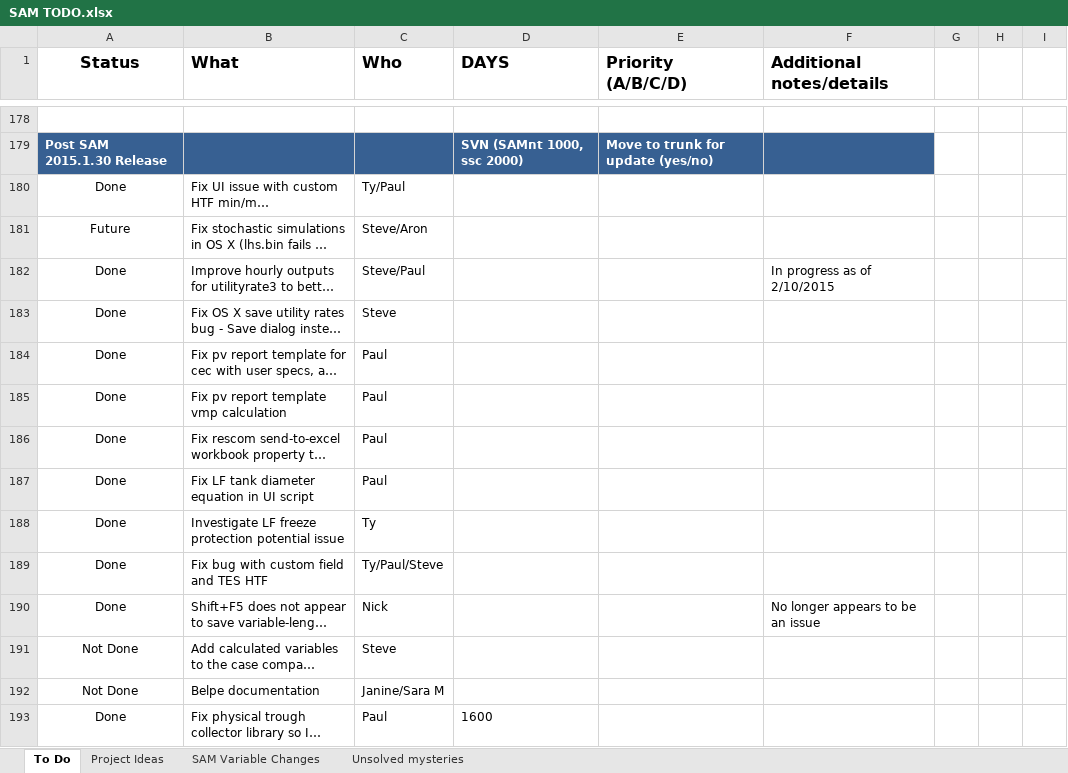
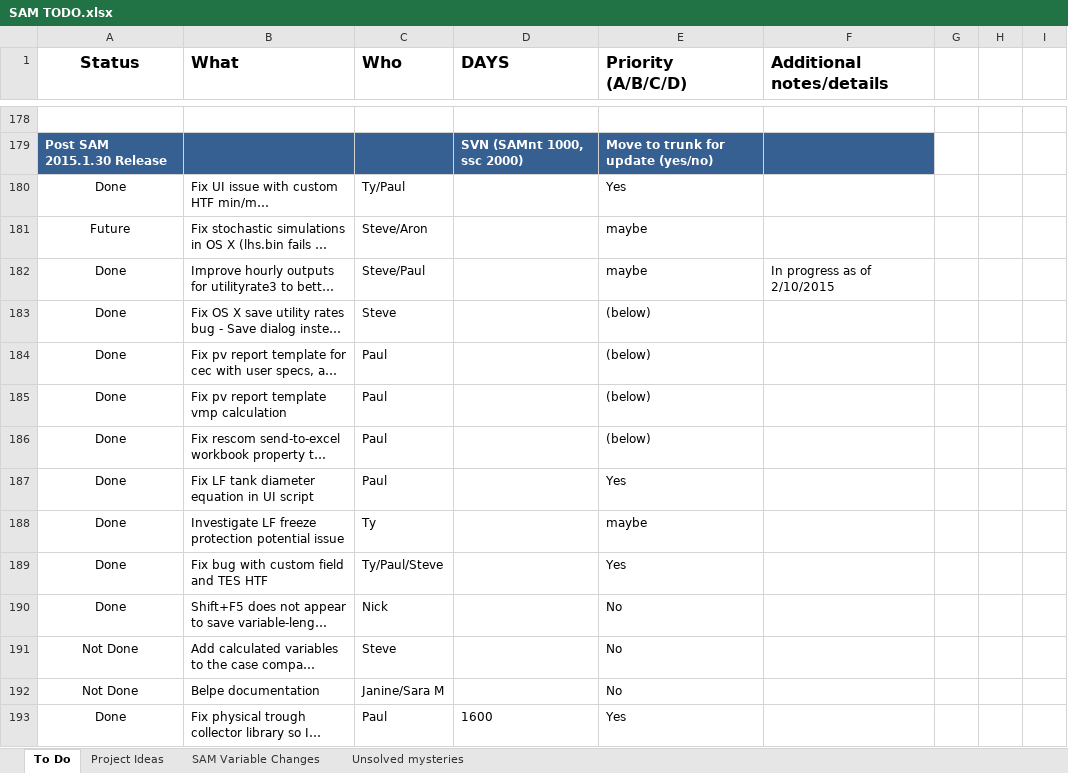
Before and after one commit to NREL/SAM, an Excel workbook: SAM TODO.xlsx, sheet To Do, drawn as a sheet; only a part is shown, gaps mark what is left out; long unchanged cells end in …; values as stored, in another font and other column widths than the file's, no borders; conditional formats not drawn; the diff covers the shown part only; the diff names each change by its address in the sheet, - before the commit and + after, or states it on an @@ line.

Commit message:
Updated to-do list with Yes/No list of what should go in patch

```diff
--- a/SAM TODO.xlsx (sheet To Do)
+++ b/SAM TODO.xlsx (sheet To Do)
-E180 (Priority (A/B/C/D)): (empty)
+E180 (Priority (A/B/C/D)): Yes
-E181:E182 (Priority (A/B/C/D)): (empty)
+E181:E182 (Priority (A/B/C/D)): maybe
-E183:E186 (Priority (A/B/C/D)): (empty)
+E183:E186 (Priority (A/B/C/D)): (below)
-E187 (Priority (A/B/C/D)): (empty)
+E187 (Priority (A/B/C/D)): Yes
-E188 (Priority (A/B/C/D)): (empty)
+E188 (Priority (A/B/C/D)): maybe
-E189 (Priority (A/B/C/D)): (empty)
+E189 (Priority (A/B/C/D)): Yes
-E190:E192 (Priority (A/B/C/D)): (empty)
+E190:E192 (Priority (A/B/C/D)): No
-F190 (Additional notes/details): No longer appears to be an issue
+F190 (Additional notes/details): (empty)
-E193 (Priority (A/B/C/D)): (empty)
+E193 (Priority (A/B/C/D)): Yes
```
Also changed, not shown: 1 added row and 46 edited cells elsewhere in this sheet.
